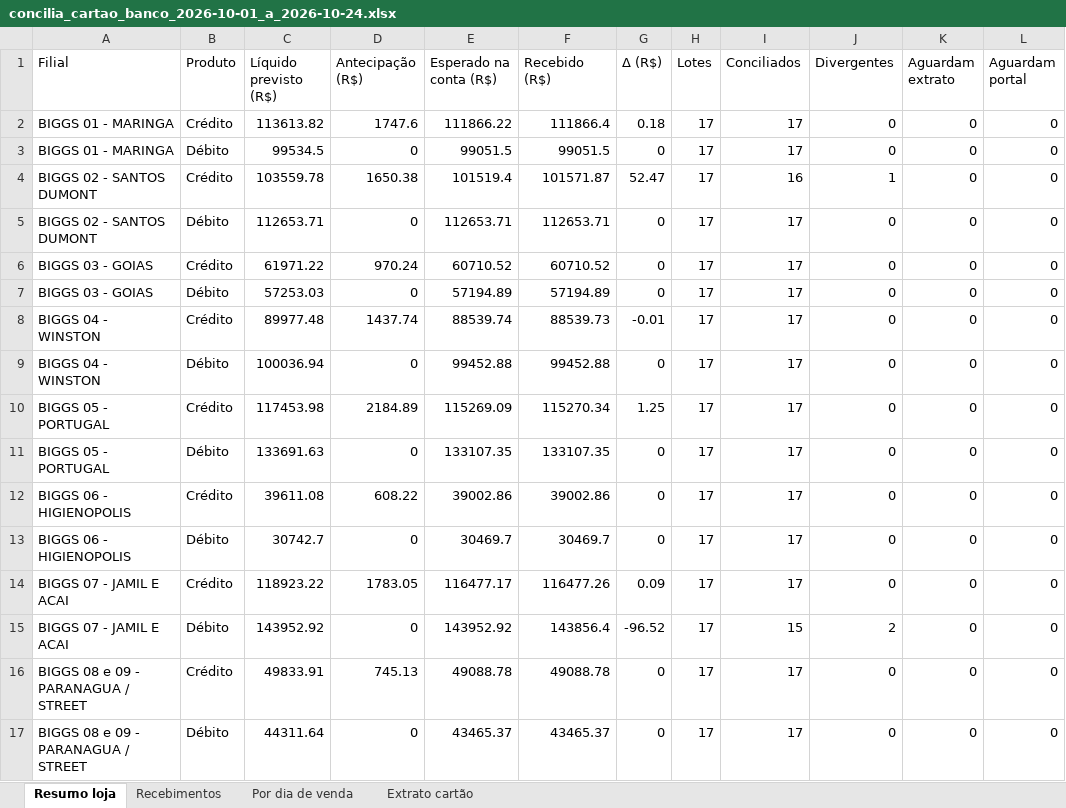
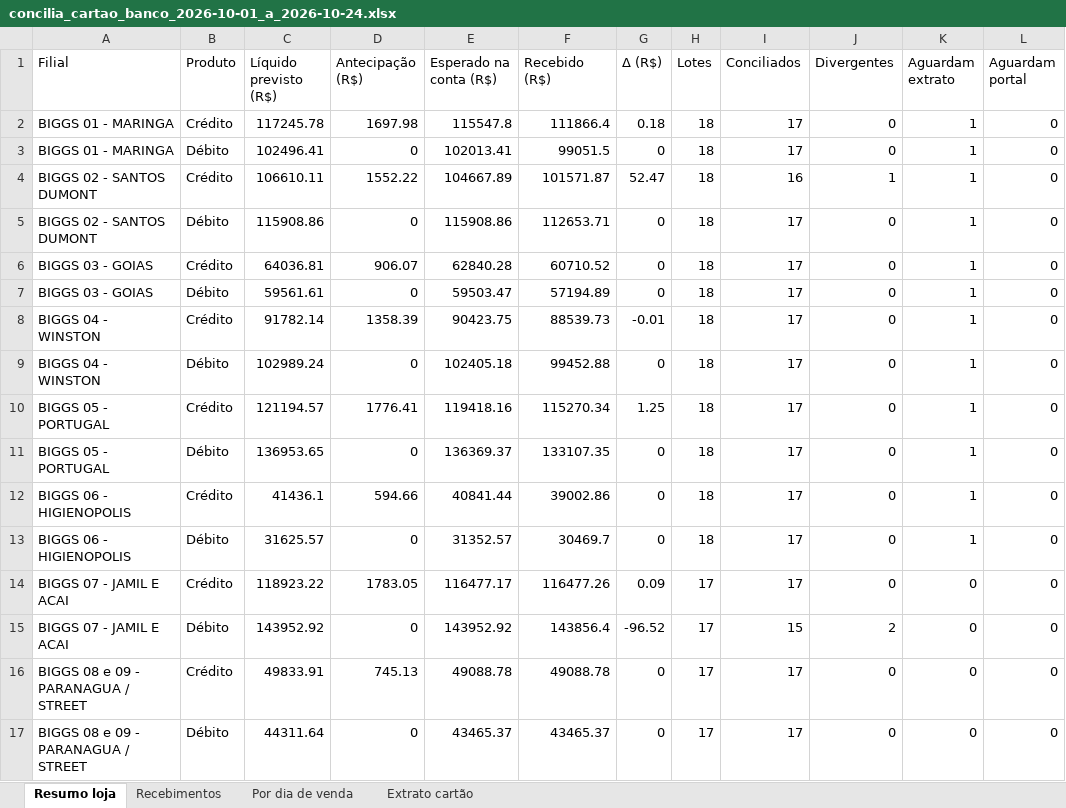
Before and after one commit to hylaryfarias/conciliacao-diaria, an Excel workbook: saida/concilia_cartao_banco_2026-10-01_a_2026-10-24.xlsx, sheet Resumo loja, drawn as a sheet; only a part is shown; values as stored, in another font and other column widths than the file's, no borders; the diff covers the shown part only; the diff names each change by its address in the sheet, - before the commit and + after, or states it on an @@ line.

```diff
--- a/saida/concilia_cartao_banco_2026-10-01_a_2026-10-24.xlsx (sheet Resumo loja)
+++ b/saida/concilia_cartao_banco_2026-10-01_a_2026-10-24.xlsx (sheet Resumo loja)
-C2 (Líquido previsto (R$)): 113613.82
+C2 (Líquido previsto (R$)): 117245.78
-D2 (Antecipação (R$)): 1747.6
+D2 (Antecipação (R$)): 1697.98
-E2 (Esperado na conta (R$)): 111866.22
+E2 (Esperado na conta (R$)): 115547.8
-H2:H13 (Lotes): 17
+H2:H13 (Lotes): 18
-K2:K13 (Aguardam extrato): 0
+K2:K13 (Aguardam extrato): 1
-C3 (Líquido previsto (R$)): 99534.5
+C3 (Líquido previsto (R$)): 102496.41
-E3 (Esperado na conta (R$)): 99051.5
+E3 (Esperado na conta (R$)): 102013.41
-C4 (Líquido previsto (R$)): 103559.78
+C4 (Líquido previsto (R$)): 106610.11
-D4 (Antecipação (R$)): 1650.38
+D4 (Antecipação (R$)): 1552.22
-E4 (Esperado na conta (R$)): 101519.4
+E4 (Esperado na conta (R$)): 104667.89
-C5 (Líquido previsto (R$)): 112653.71
+C5 (Líquido previsto (R$)): 115908.86
-E5 (Esperado na conta (R$)): 112653.71
+E5 (Esperado na conta (R$)): 115908.86
-C6 (Líquido previsto (R$)): 61971.22
+C6 (Líquido previsto (R$)): 64036.81
-D6 (Antecipação (R$)): 970.24
+D6 (Antecipação (R$)): 906.07
-E6 (Esperado na conta (R$)): 60710.52
+E6 (Esperado na conta (R$)): 62840.28
-C7 (Líquido previsto (R$)): 57253.03
+C7 (Líquido previsto (R$)): 59561.61
-E7 (Esperado na conta (R$)): 57194.89
+E7 (Esperado na conta (R$)): 59503.47
-C8 (Líquido previsto (R$)): 89977.48
+C8 (Líquido previsto (R$)): 91782.14
-D8 (Antecipação (R$)): 1437.74
+D8 (Antecipação (R$)): 1358.39
-E8 (Esperado na conta (R$)): 88539.74
+E8 (Esperado na conta (R$)): 90423.75
-C9 (Líquido previsto (R$)): 100036.94
+C9 (Líquido previsto (R$)): 102989.24
-E9 (Esperado na conta (R$)): 99452.88
+E9 (Esperado na conta (R$)): 102405.18
-C10 (Líquido previsto (R$)): 117453.98
+C10 (Líquido previsto (R$)): 121194.57
-D10 (Antecipação (R$)): 2184.89
+D10 (Antecipação (R$)): 1776.41
-E10 (Esperado na conta (R$)): 115269.09
+E10 (Esperado na conta (R$)): 119418.16
-C11 (Líquido previsto (R$)): 133691.63
+C11 (Líquido previsto (R$)): 136953.65
-E11 (Esperado na conta (R$)): 133107.35
+E11 (Esperado na conta (R$)): 136369.37
-C12 (Líquido previsto (R$)): 39611.08
+C12 (Líquido previsto (R$)): 41436.1
-D12 (Antecipação (R$)): 608.22
+D12 (Antecipação (R$)): 594.66
-E12 (Esperado na conta (R$)): 39002.86
+E12 (Esperado na conta (R$)): 40841.44
-C13 (Líquido previsto (R$)): 30742.7
+C13 (Líquido previsto (R$)): 31625.57
-E13 (Esperado na conta (R$)): 30469.7
+E13 (Esperado na conta (R$)): 31352.57
```
Also changed, not shown: 36 edited cells elsewhere in this sheet, sheet Recebimentos, sheet Por dia de venda, 19 other files.
